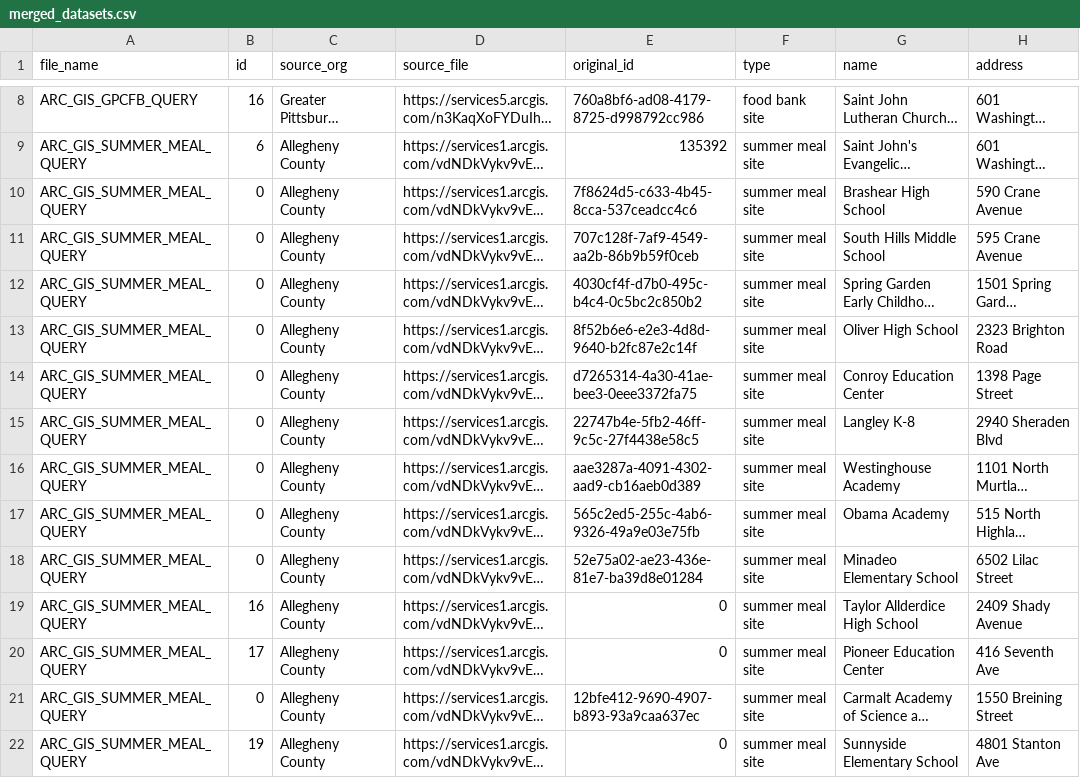
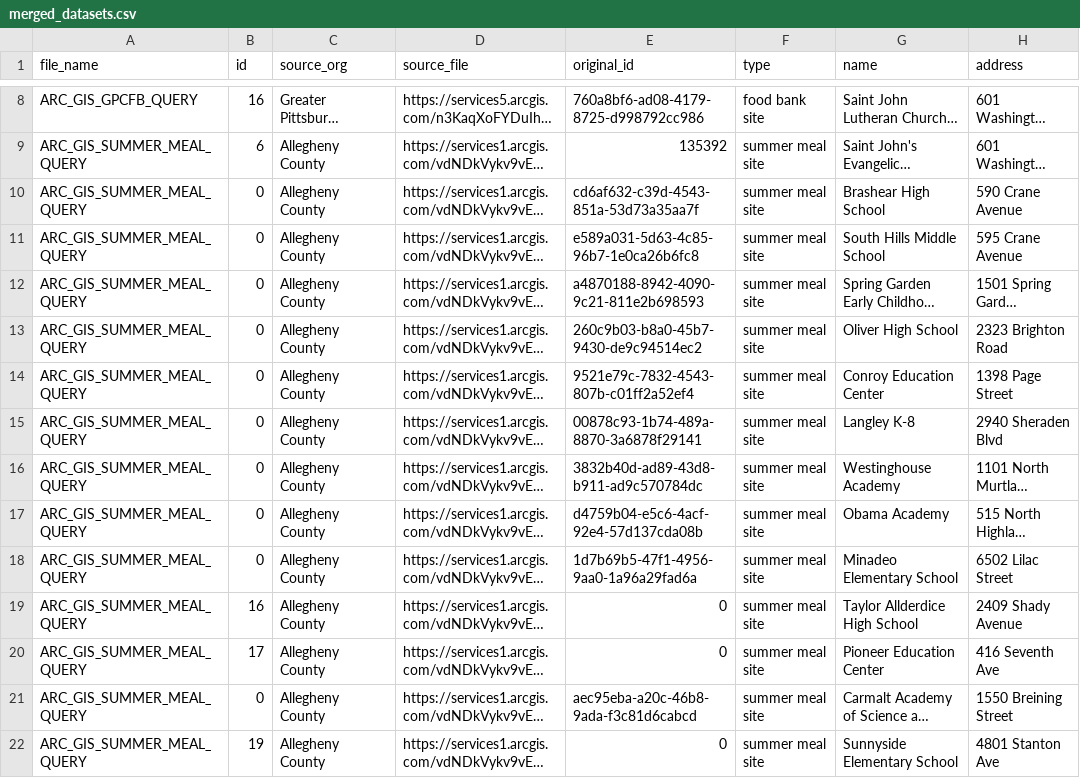
Before and after one commit to CodeForPittsburgh/food-access-data-transformation, a CSV file: food-data/processed-datasets/merged_datasets.csv, drawn as a sheet; only a part is shown, gaps mark what is left out; long unchanged cells end in …; the diff covers the shown part only; the diff names each change by its address in the sheet, - before the commit and + after, or states it on an @@ line.

```diff
--- a/food-data/processed-datasets/merged_datasets.csv
+++ b/food-data/processed-datasets/merged_datasets.csv
-E10 (original_id): 7f8624d5-c633-4b45-8cca-537ceadcc4c6
+E10 (original_id): cd6af632-c39d-4543-851a-53d73a35aa7f
-E11 (original_id): 707c128f-7af9-4549-aa2b-86b9b59f0ceb
+E11 (original_id): e589a031-5d63-4c85-96b7-1e0ca26b6fc8
-E12 (original_id): 4030cf4f-d7b0-495c-b4c4-0c5bc2c850b2
+E12 (original_id): a4870188-8942-4090-9c21-811e2b698593
-E13 (original_id): 8f52b6e6-e2e3-4d8d-9640-b2fc87e2c14f
+E13 (original_id): 260c9b03-b8a0-45b7-9430-de9c94514ec2
-E14 (original_id): d7265314-4a30-41ae-bee3-0eee3372fa75
+E14 (original_id): 9521e79c-7832-4543-807b-c01ff2a52ef4
-E15 (original_id): 22747b4e-5fb2-46ff-9c5c-27f4438e58c5
+E15 (original_id): 00878c93-1b74-489a-8870-3a6878f29141
-E16 (original_id): aae3287a-4091-4302-aad9-cb16aeb0d389
+E16 (original_id): 3832b40d-ad89-43d8-b911-ad9c570784dc
-E17 (original_id): 565c2ed5-255c-4ab6-9326-49a9e03e75fb
+E17 (original_id): d4759b04-e5c6-4acf-92e4-57d137cda08b
-E18 (original_id): 52e75a02-ae23-436e-81e7-ba39d8e01284
+E18 (original_id): 1d7b69b5-47f1-4956-9aa0-1a96a29fad6a
-E21 (original_id): 12bfe412-9690-4907-b893-93a9caa637ec
+E21 (original_id): aec95eba-a20c-46b8-9ada-f3c81d6cabcd
```
Also changed, not shown: 51 edited cells elsewhere in this file, 3 other files.
